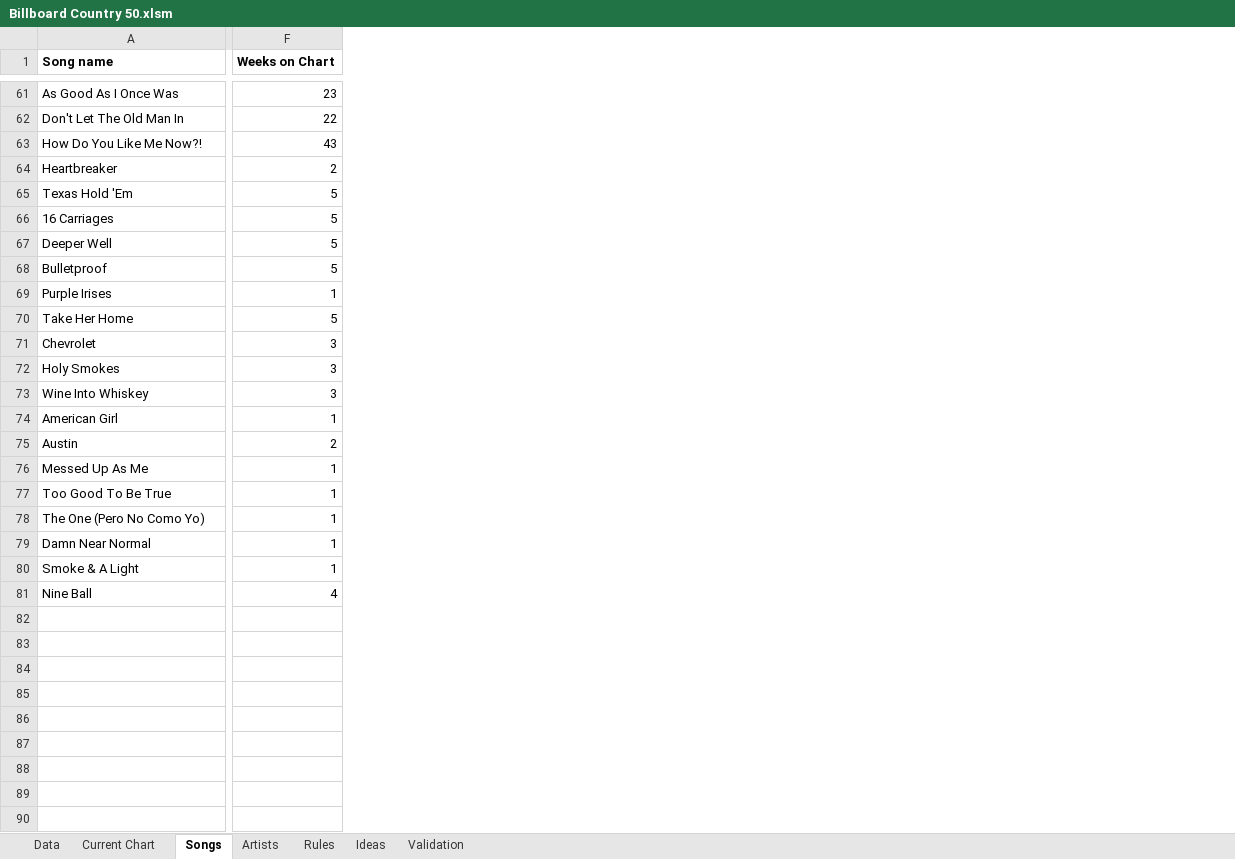
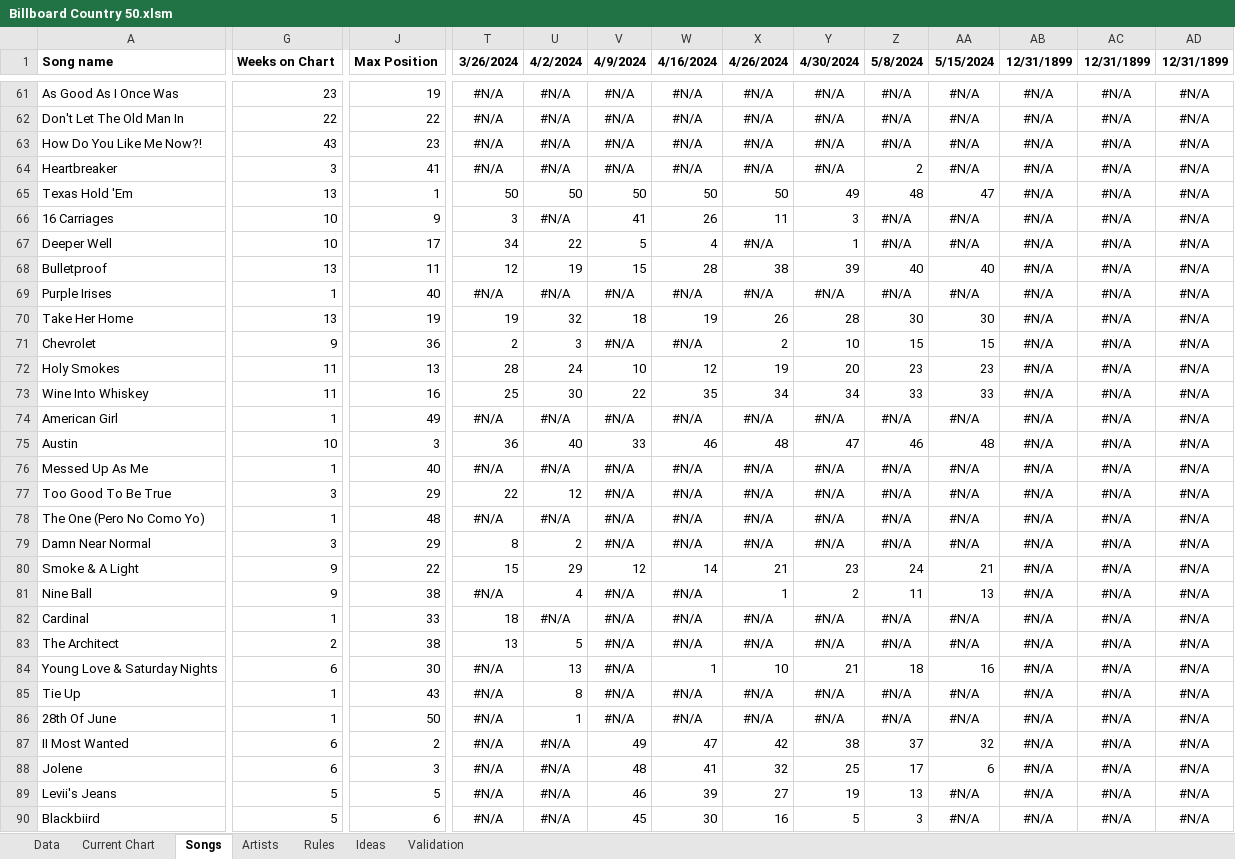
Before and after one commit to jwmanahan/billboard, an Excel workbook: Billboard Country 50.xlsm, sheet Songs, drawn as a sheet; only a part is shown, gaps mark what is left out; values as stored, in another font and other column widths than the file's, no borders; conditional formats not drawn; addresses are those after the commit; rows hold the shown columns only; the diff covers the shown part only; the diff names each change by its address in the sheet, - before the commit and + after, or states it on an @@ line.

Commit message:
May update

```diff
--- a/Billboard Country 50.xlsm (sheet Songs)
+++ b/Billboard Country 50.xlsm (sheet Songs)
+column J (Max Position), rows 61-81: 19 | 22 | 23 | 41 | 1 | 9 | 17 | 11 | 40 | 19 | 36 | 13 | 16 | 49 | 3 | 40 | 29 | 48 | 29 | 22 | 38
+column T (3/26/2024), rows 61-81: #N/A | #N/A | #N/A | #N/A | 50 | 3 | 34 | 12 | #N/A | 19 | 2 | 28 | 25 | #N/A | 36 | #N/A | 22 | #N/A | 8 | 15 | #N/A
+column U (4/2/2024), rows 61-81: #N/A | #N/A | #N/A | #N/A | 50 | #N/A | 22 | 19 | #N/A | 32 | 3 | 24 | 30 | #N/A | 40 | #N/A | 12 | #N/A | 2 | 29 | 4
+column V (4/9/2024), rows 61-81: #N/A | #N/A | #N/A | #N/A | 50 | 41 | 5 | 15 | #N/A | 18 | #N/A | 10 | 22 | #N/A | 33 | #N/A | #N/A | #N/A | #N/A | 12 | #N/A
+column W (4/16/2024), rows 61-81: #N/A | #N/A | #N/A | #N/A | 50 | 26 | 4 | 28 | #N/A | 19 | #N/A | 12 | 35 | #N/A | 46 | #N/A | #N/A | #N/A | #N/A | 14 | #N/A
+column X (4/26/2024), rows 61-81: #N/A | #N/A | #N/A | #N/A | 50 | 11 | #N/A | 38 | #N/A | 26 | 2 | 19 | 34 | #N/A | 48 | #N/A | #N/A | #N/A | #N/A | 21 | 1
+column Y (4/30/2024), rows 61-81: #N/A | #N/A | #N/A | #N/A | 49 | 3 | 1 | 39 | #N/A | 28 | 10 | 20 | 34 | #N/A | 47 | #N/A | #N/A | #N/A | #N/A | 23 | 2
+column Z (5/8/2024), rows 61-81: #N/A | #N/A | #N/A | 2 | 48 | #N/A | #N/A | 40 | #N/A | 30 | 15 | 23 | 33 | #N/A | 46 | #N/A | #N/A | #N/A | #N/A | 24 | 11
+column AA (5/15/2024), rows 61-81: #N/A | #N/A | #N/A | #N/A | 47 | #N/A | #N/A | 40 | #N/A | 30 | 15 | 23 | 33 | #N/A | 48 | #N/A | #N/A | #N/A | #N/A | 21 | 13
+column AB (12/31/1899), rows 61-81: all #N/A
+column AC (12/31/1899), rows 61-81: all #N/A
+column AD (12/31/1899), rows 61-81: all #N/A
-G64 (Weeks on Chart): 2
+G64 (Weeks on Chart): 3
-G65 (Weeks on Chart): 5
+G65 (Weeks on Chart): 13
-G66:G67 (Weeks on Chart): 5
+G66:G67 (Weeks on Chart): 10
-G68 (Weeks on Chart): 5
+G68 (Weeks on Chart): 13
-G70 (Weeks on Chart): 5
+G70 (Weeks on Chart): 13
-G71 (Weeks on Chart): 3
+G71 (Weeks on Chart): 9
-G72:G73 (Weeks on Chart): 3
+G72:G73 (Weeks on Chart): 11
-G75 (Weeks on Chart): 2
+G75 (Weeks on Chart): 10
-G77 (Weeks on Chart): 1
+G77 (Weeks on Chart): 3
-G79 (Weeks on Chart): 1
+G79 (Weeks on Chart): 3
-G80 (Weeks on Chart): 1
+G80 (Weeks on Chart): 9
-G81 (Weeks on Chart): 4
+G81 (Weeks on Chart): 9
+row 82: Cardinal | 1 | 33 | 18 | #N/A | #N/A | #N/A | #N/A | #N/A | #N/A | #N/A | #N/A | #N/A | #N/A
+row 83: The Architect | 2 | 38 | 13 | 5 | #N/A | #N/A | #N/A | #N/A | #N/A | #N/A | #N/A | #N/A | #N/A
+row 84: Young Love & Saturday Nights | 6 | 30 | #N/A | 13 | #N/A | 1 | 10 | 21 | 18 | 16 | #N/A | #N/A | #N/A
+row 85: Tie Up | 1 | 43 | #N/A | 8 | #N/A | #N/A | #N/A | #N/A | #N/A | #N/A | #N/A | #N/A | #N/A
+row 86: 28th Of June | 1 | 50 | #N/A | 1 | #N/A | #N/A | #N/A | #N/A | #N/A | #N/A | #N/A | #N/A | #N/A
+row 87: II Most Wanted | 6 | 2 | #N/A | #N/A | 49 | 47 | 42 | 38 | 37 | 32 | #N/A | #N/A | #N/A
+row 88: Jolene | 6 | 3 | #N/A | #N/A | 48 | 41 | 32 | 25 | 17 | 6 | #N/A | #N/A | #N/A
+row 89: Levii's Jeans | 5 | 5 | #N/A | #N/A | 46 | 39 | 27 | 19 | 13 | #N/A | #N/A | #N/A | #N/A
+row 90: Blackbiird | 5 | 6 | #N/A | #N/A | 45 | 30 | 16 | 5 | 3 | #N/A | #N/A | #N/A | #N/A
```
Also changed, not shown: 55 added rows, 3 added columns, 1 removed column and 46 edited cells elsewhere in this sheet, sheet Artists, sheet Current Chart, sheet Data, sheet Ideas, sheet Validation, formulas that keep their value, hidden cells.
